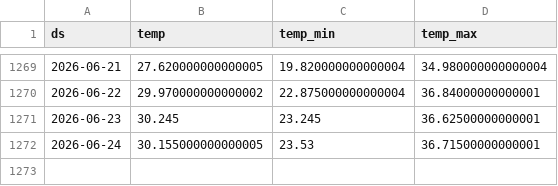
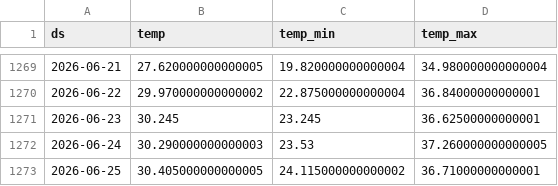
Before and after one commit to paulmoma/Prediction-Conso-Elec-France, a CSV file: data/temp_history.csv, drawn as a sheet; only a part is shown, gaps mark what is left out.

```diff
--- a/data/temp_history.csv
+++ b/data/temp_history.csv
@@ -1271,2 +1271,3 @@ ds,temp,temp_min,temp_max
 2026-06-23,30.245,23.245,36.62500000000001
-2026-06-24,30.155000000000005,23.53,36.71500000000001
+2026-06-24,30.290000000000003,23.53,37.260000000000005
+2026-06-25,30.405000000000005,24.115000000000002,36.71000000000001
```
Also changed, not shown: data/rte_clean.csv, data/temp_forecast_log.csv, 4 other files.
